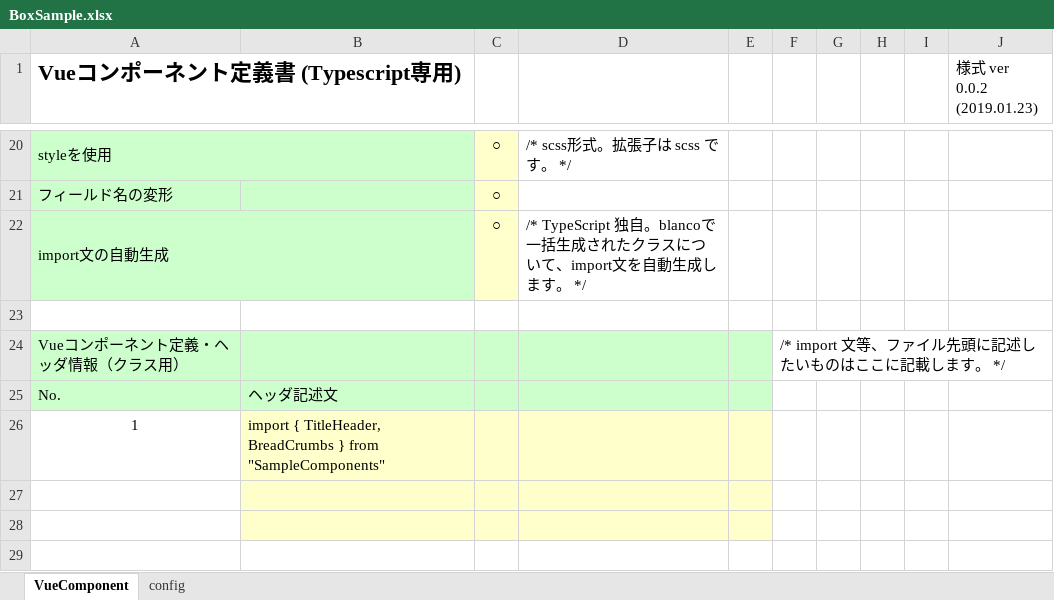
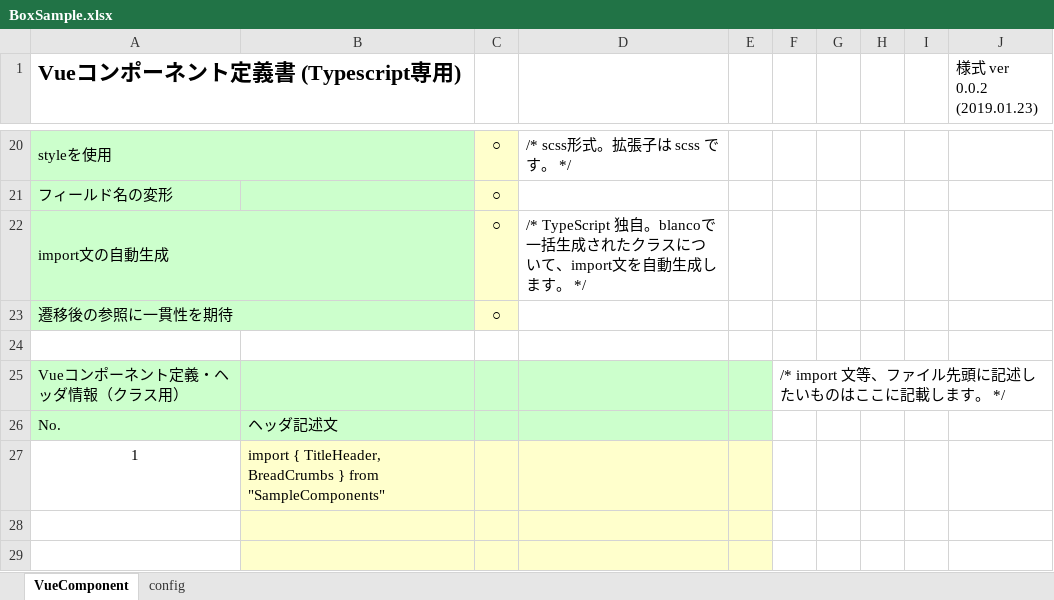
Before and after one commit to uedaueo/blancoVueComponent, an Excel workbook: meta/components/BoxSample.xlsx, sheet VueComponent, drawn as a sheet; only a part is shown, gaps mark what is left out; the shorter side is filled out with more unchanged rows; values as stored, in another font and other column widths than the file's, no borders; the diff names each change by its address in the sheet, - before the commit and + after, or states it on an @@ line.

```diff
--- a/meta/components/BoxSample.xlsx (sheet VueComponent)
+++ b/meta/components/BoxSample.xlsx (sheet VueComponent)
+row 23: 遷移後の参照に一貫性を期待 |  | ○
```
Also changed, not shown: meta/program/BlancoVueComponentClassStructure.xlsx, 7 other files.
